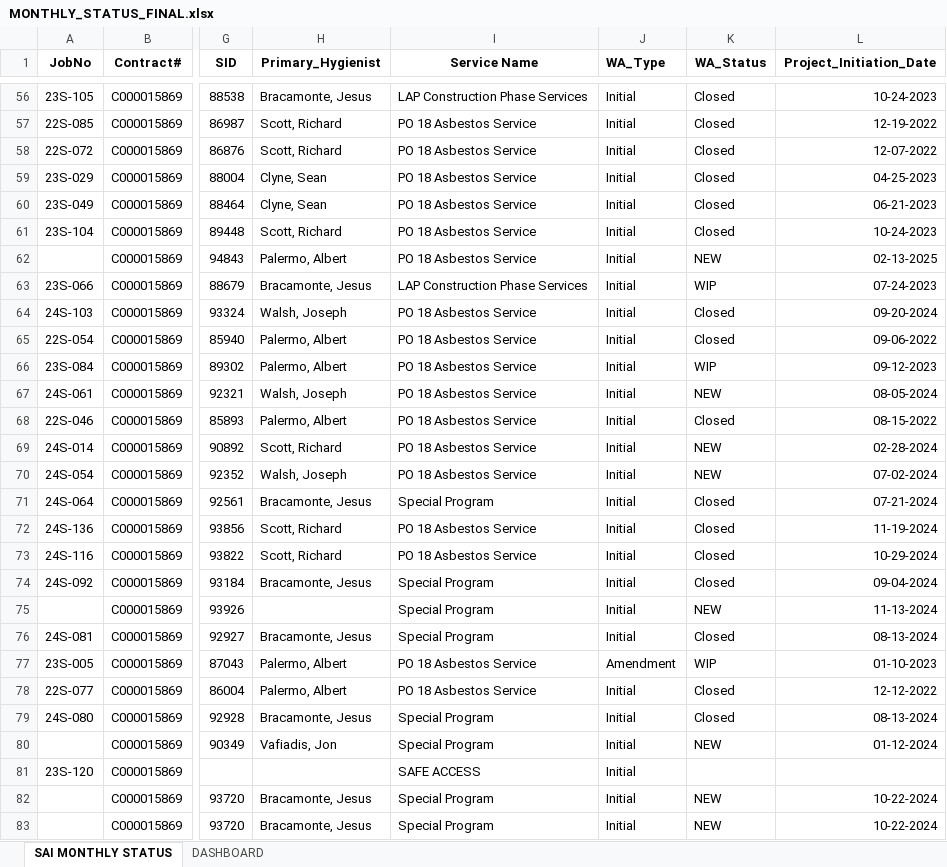
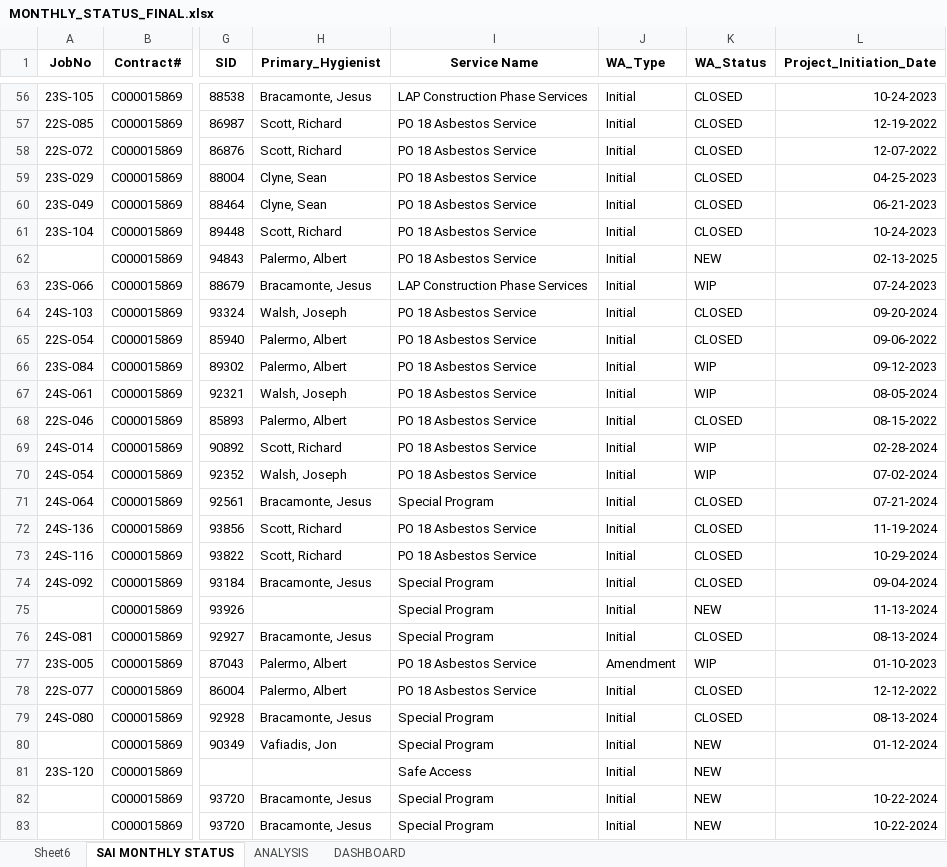
Before and after one commit to PatriciaDros/project-management-data-bootcamp, an Excel workbook: MONTHLY_STATUS_FINAL.xlsx, sheet SAI MONTHLY STATUS, drawn as a sheet; only a part is shown, gaps mark what is left out; values as stored, in another font and other column widths than the file's, no borders; table styles not drawn; the diff covers the shown part only; the diff names each change by its address in the sheet, - before the commit and + after, or states it on an @@ line.

```diff
--- a/MONTHLY_STATUS_FINAL.xlsx (sheet SAI MONTHLY STATUS)
+++ b/MONTHLY_STATUS_FINAL.xlsx (sheet SAI MONTHLY STATUS)
+sheet tab: Sheet6
+sheet tab: ANALYSIS
-K56:K61 (WA_Status): Closed
+K56:K61 (WA_Status): CLOSED
-K64:K65 (WA_Status): Closed
+K64:K65 (WA_Status): CLOSED
-K67 (WA_Status): NEW
+K67 (WA_Status): WIP
-K68 (WA_Status): Closed
+K68 (WA_Status): CLOSED
-K69:K70 (WA_Status): NEW
+K69:K70 (WA_Status): WIP
-K71:K74 (WA_Status): Closed
+K71:K74 (WA_Status): CLOSED
-K76 (WA_Status): Closed
+K76 (WA_Status): CLOSED
-K78:K79 (WA_Status): Closed
+K78:K79 (WA_Status): CLOSED
-I81 (Service Name): SAFE ACCESS
+I81 (Service Name): Safe Access
-K81 (WA_Status): (empty)
+K81 (WA_Status): NEW
```
Also changed, not shown: 306 edited cells elsewhere in this sheet, charts or pictures.
